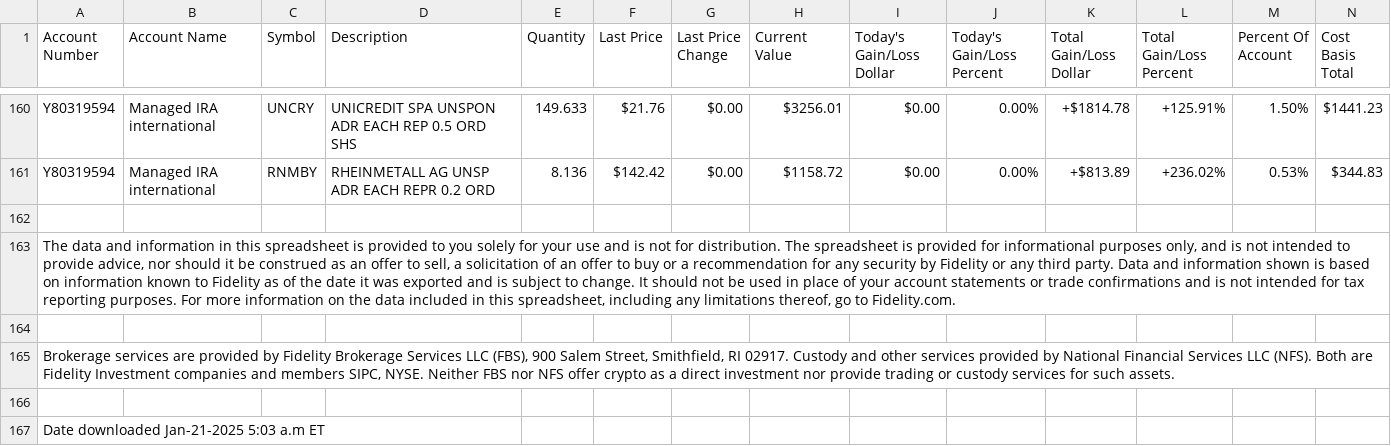
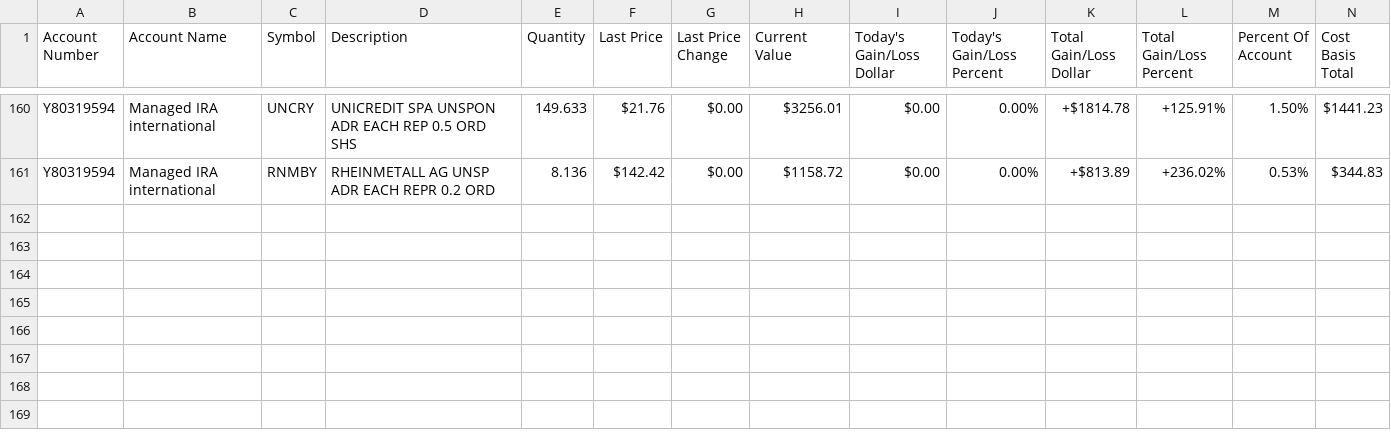
Before and after one commit to mousou2003/MouSouTrade, a CSV file: config/Portfolio_INT_Positions_Jan-21-2025.csv, drawn as a sheet; only a part is shown, gaps mark what is left out; rows hold the shown columns only; the diff names each change by its address in the sheet, - before the commit and + after, or states it on an @@ line.

```diff
--- a/config/Portfolio_INT_Positions_Jan-21-2025.csv
+++ b/config/Portfolio_INT_Positions_Jan-21-2025.csv
-row 162: (empty)
-row 163: The data and information in this spreadsheet is provided to you solely for your use and is not for distribution. The spreadsheet is provided for informational purposes only, and is not intended to provide advice, nor should it be construed as an offer to sell, a solicitation of an offer to buy or a recommendation for any security by Fidelity or any third party. Data and information shown is based on information known to Fidelity as of the date it was exported and is subject to change. It should not be used in place of your account statements or trade confirmations and is not intended for tax reporting purposes. For more information on the data included in this spreadsheet, including any limitations thereof, go to Fidelity.com.
-row 164: (empty)
-row 165: Brokerage services are provided by Fidelity Brokerage Services LLC (FBS), 900 Salem Street, Smithfield, RI 02917. Custody and other services provided by National Financial Services LLC (NFS). Both are Fidelity Investment companies and members SIPC, NYSE. Neither FBS nor NFS offer crypto as a direct investment nor provide trading or custody services for such assets.
-row 166: (empty)
-row 167: Date downloaded Jan-21-2025 5:03 a.m ET
```
Also changed, not shown: config/Portfolio_US_Positions_Jan-21-2025.csv, 16 other files.
